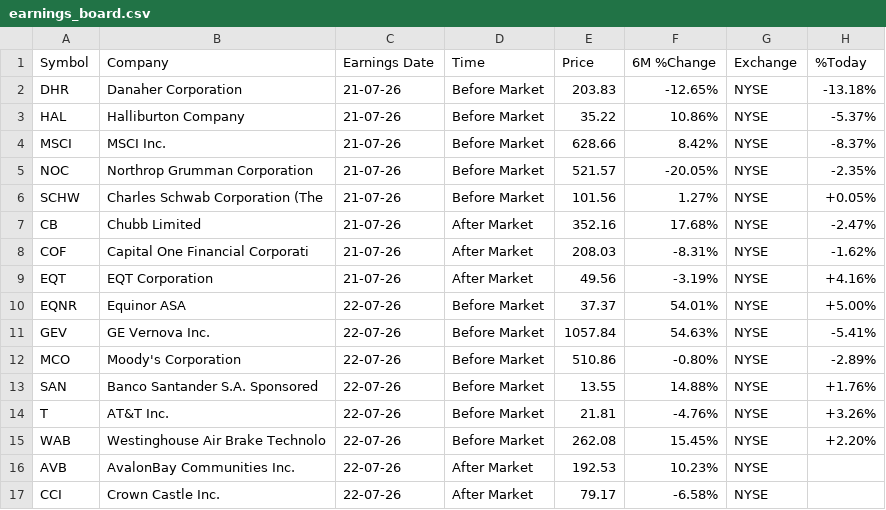
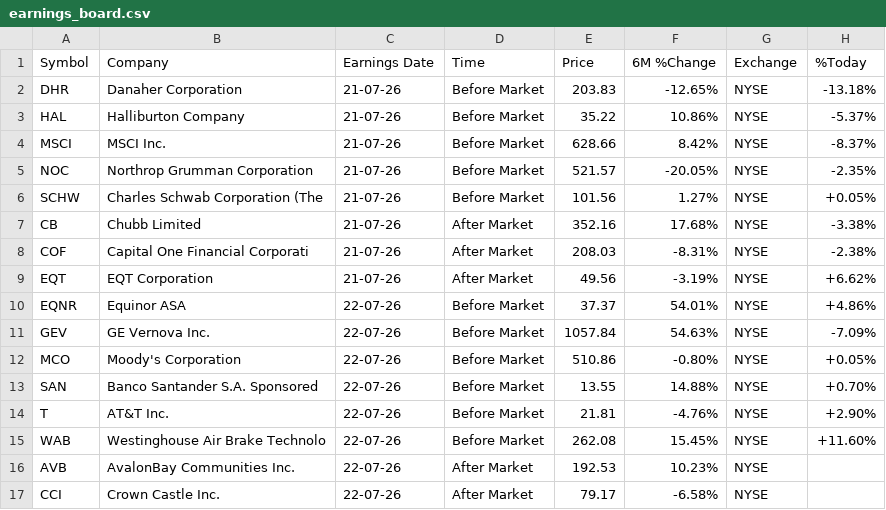
Before and after one commit to Serovine/Serovine.github.io, a CSV file: earnings_board.csv, drawn as a sheet; only a part is shown.

```diff
--- a/earnings_board.csv
+++ b/earnings_board.csv
@@ -6,11 +6,11 @@ NOC,Northrop Grumman Corporation,21-07-26,Before Market,521.57,-20.05%,NYSE,-2.3
 SCHW,Charles Schwab Corporation (The,21-07-26,Before Market,101.56,1.27%,NYSE,+0.05%
-CB,Chubb Limited,21-07-26,After Market,352.16,17.68%,NYSE,-2.47%
-COF,Capital One Financial Corporati,21-07-26,After Market,208.03,-8.31%,NYSE,-1.62%
-EQT,EQT Corporation,21-07-26,After Market,49.56,-3.19%,NYSE,+4.16%
-EQNR,Equinor ASA,22-07-26,Before Market,37.37,54.01%,NYSE,+5.00%
-GEV,GE Vernova Inc.,22-07-26,Before Market,1057.84,54.63%,NYSE,-5.41%
-MCO,Moody's Corporation,22-07-26,Before Market,510.86,-0.80%,NYSE,-2.89%
-SAN,Banco Santander S.A. Sponsored,22-07-26,Before Market,13.55,14.88%,NYSE,+1.76%
-T,AT&T Inc.,22-07-26,Before Market,21.81,-4.76%,NYSE,+3.26%
-WAB,Westinghouse Air Brake Technolo,22-07-26,Before Market,262.08,15.45%,NYSE,+2.20%
+CB,Chubb Limited,21-07-26,After Market,352.16,17.68%,NYSE,-3.38%
+COF,Capital One Financial Corporati,21-07-26,After Market,208.03,-8.31%,NYSE,-2.38%
+EQT,EQT Corporation,21-07-26,After Market,49.56,-3.19%,NYSE,+6.62%
+EQNR,Equinor ASA,22-07-26,Before Market,37.37,54.01%,NYSE,+4.86%
+GEV,GE Vernova Inc.,22-07-26,Before Market,1057.84,54.63%,NYSE,-7.09%
+MCO,Moody's Corporation,22-07-26,Before Market,510.86,-0.80%,NYSE,+0.05%
+SAN,Banco Santander S.A. Sponsored,22-07-26,Before Market,13.55,14.88%,NYSE,+0.70%
+T,AT&T Inc.,22-07-26,Before Market,21.81,-4.76%,NYSE,+2.90%
+WAB,Westinghouse Air Brake Technolo,22-07-26,Before Market,262.08,15.45%,NYSE,+11.60%
 AVB,AvalonBay Communities Inc.,22-07-26,After Market,192.53,10.23%,NYSE,
```
